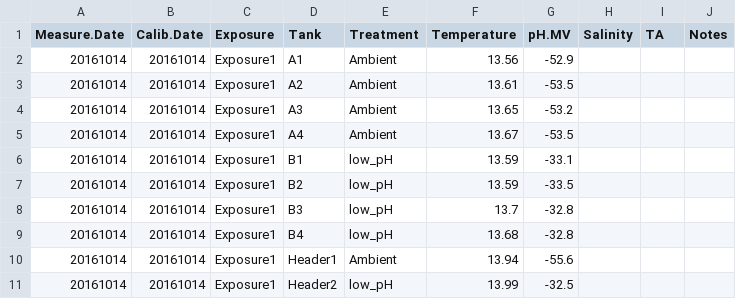
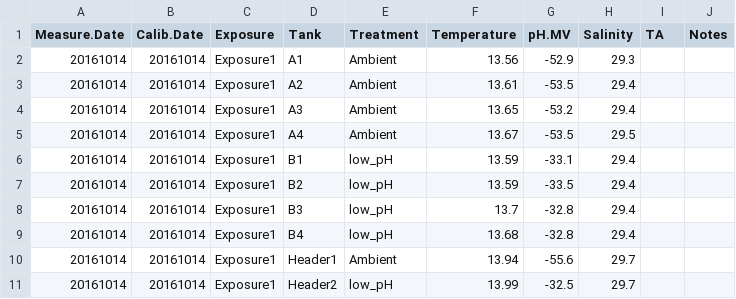
Before and after one commit to nclowell/Scallop-OA-Project, a CSV file: Data/SW.chem.dps/20161014_waterchemdp.csv, drawn as a sheet.

Commit message:
added sal data to 1014 dp

```diff
--- a/Data/SW.chem.dps/20161014_waterchemdp.csv
+++ b/Data/SW.chem.dps/20161014_waterchemdp.csv
@@ -1,11 +1,11 @@
 Measure.Date,Calib.Date,Exposure,Tank,Treatment,Temperature,pH.MV,Salinity,TA,Notes
-20161014,20161014,Exposure1,A1,Ambient,13.56,-52.9,,,
-20161014,20161014,Exposure1,A2,Ambient,13.61,-53.5,,,
-20161014,20161014,Exposure1,A3,Ambient,13.65,-53.2,,,
-20161014,20161014,Exposure1,A4,Ambient,13.67,-53.5,,,
-20161014,20161014,Exposure1,B1,low_pH,13.59,-33.1,,,
-20161014,20161014,Exposure1,B2,low_pH,13.59,-33.5,,,
-20161014,20161014,Exposure1,B3,low_pH,13.7,-32.8,,,
-20161014,20161014,Exposure1,B4,low_pH,13.68,-32.8,,,
-20161014,20161014,Exposure1,Header1,Ambient,13.94,-55.6,,,
-20161014,20161014,Exposure1,Header2,low_pH,13.99,-32.5,,,
+20161014,20161014,Exposure1,A1,Ambient,13.56,-52.9,29.3,,
+20161014,20161014,Exposure1,A2,Ambient,13.61,-53.5,29.4,,
+20161014,20161014,Exposure1,A3,Ambient,13.65,-53.2,29.4,,
+20161014,20161014,Exposure1,A4,Ambient,13.67,-53.5,29.5,,
+20161014,20161014,Exposure1,B1,low_pH,13.59,-33.1,29.4,,
+20161014,20161014,Exposure1,B2,low_pH,13.59,-33.5,29.4,,
+20161014,20161014,Exposure1,B3,low_pH,13.7,-32.8,29.4,,
+20161014,20161014,Exposure1,B4,low_pH,13.68,-32.8,29.4,,
+20161014,20161014,Exposure1,Header1,Ambient,13.94,-55.6,29.7,,
+20161014,20161014,Exposure1,Header2,low_pH,13.99,-32.5,29.7,,
```
